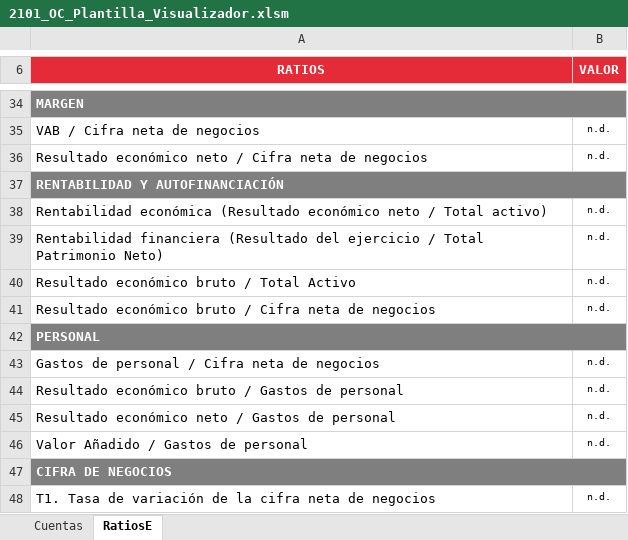
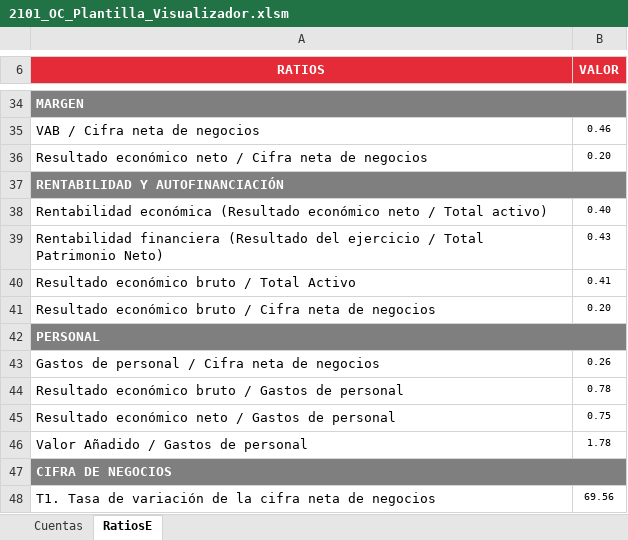
Before and after one commit to JorgeFCidV/odoo-modulos-jorgeFCidV, an Excel workbook: account_template_export_SEFES/static/2101_OC_Plantilla_Visualizador.xlsm, sheet RatiosE, drawn as a sheet; only a part is shown, gaps mark what is left out; values as stored, in another font and other column widths than the file's, no borders; charts and pictures and conditional formats not drawn; the diff covers the shown part only; the diff names each change by its address in the sheet, - before the commit and + after, or states it on an @@ line.

```diff
--- a/account_template_export_SEFES/static/2101_OC_Plantilla_Visualizador.xlsm (sheet RatiosE)
+++ b/account_template_export_SEFES/static/2101_OC_Plantilla_Visualizador.xlsm (sheet RatiosE)
-B35 (VALOR): n.d.
+B35 (VALOR): 0.46
-B36 (VALOR): n.d.
+B36 (VALOR): 0.20
-B38 (VALOR): n.d.
+B38 (VALOR): 0.40
-B39 (VALOR): n.d.
+B39 (VALOR): 0.43
-B40 (VALOR): n.d.
+B40 (VALOR): 0.41
-B41 (VALOR): n.d.
+B41 (VALOR): 0.20
-B43 (VALOR): n.d.
+B43 (VALOR): 0.26
-B44 (VALOR): n.d.
+B44 (VALOR): 0.78
-B45 (VALOR): n.d.
+B45 (VALOR): 0.75
-B46 (VALOR): n.d.
+B46 (VALOR): 1.78
-B48 (VALOR): n.d.
+B48 (VALOR): 69.56
```
Also changed, not shown: 21 edited cells elsewhere in this sheet, sheet Cuentas, charts or pictures, 1 other file.
